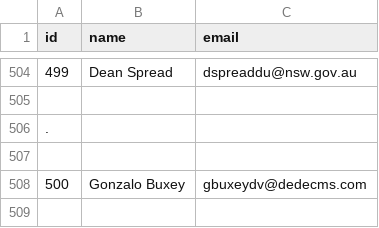
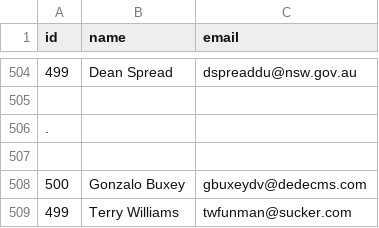
Before and after one commit to captainzonks/contacts_manager, a CSV file: src/p2_data.csv, drawn as a sheet; only a part is shown, gaps mark what is left out; the diff names each change by its address in the sheet, - before the commit and + after, or states it on an @@ line.

```diff
--- a/src/p2_data.csv
+++ b/src/p2_data.csv
+row 509: 499 | Terry Williams | twfunman@sucker.com
```
Also changed, not shown: 2 other files.
